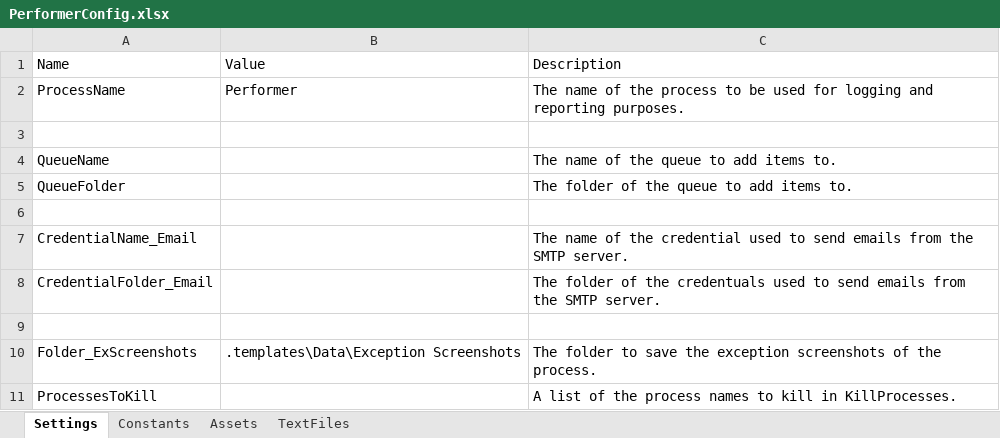
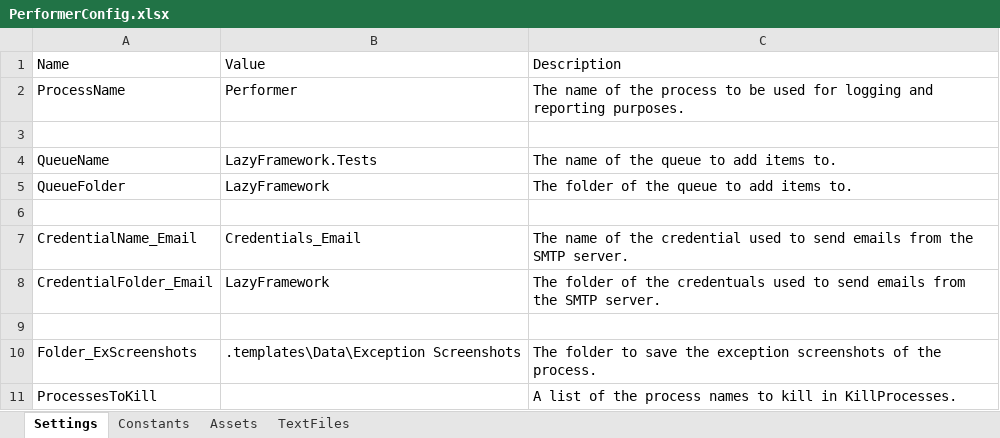
Before and after one commit to yashbrahmbhatt/LazyFramework, an Excel workbook: .templates/Data/Configs/PerformerConfig.xlsx, sheet Settings, drawn as a sheet; values as stored, in another font and other column widths than the file's, no borders; the diff names each change by its address in the sheet, - before the commit and + after, or states it on an @@ line.

```diff
--- a/.templates/Data/Configs/PerformerConfig.xlsx (sheet Settings)
+++ b/.templates/Data/Configs/PerformerConfig.xlsx (sheet Settings)
-B4: (empty)
+B4: LazyFramework.Tests
-B5: (empty)
+B5: LazyFramework
-B7: (empty)
+B7: Credentials_Email
-B8: (empty)
+B8: LazyFramework
```
Also changed, not shown: sheet Assets, .templates/Data/Configs/DispatcherConfig.xlsx, 20 other files.
